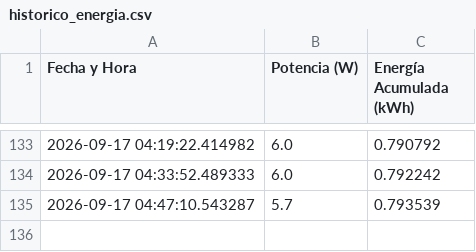
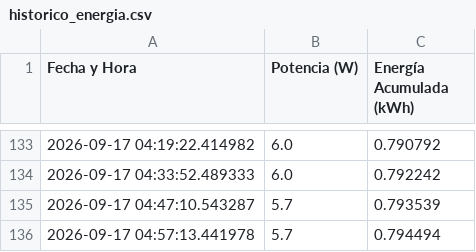
Before and after one commit to arcomisp/MonitoreoEnergia, a CSV file: historico_energia.csv, drawn as a sheet; only a part is shown, gaps mark what is left out.

```diff
--- a/historico_energia.csv
+++ b/historico_energia.csv
@@ -135 +135,2 @@ Fecha y Hora,Potencia (W),Energía Acumulada (kWh)
 2026-09-17 04:47:10.543287,5.7,0.793539
+2026-09-17 04:57:13.441978,5.7,0.794494
```
